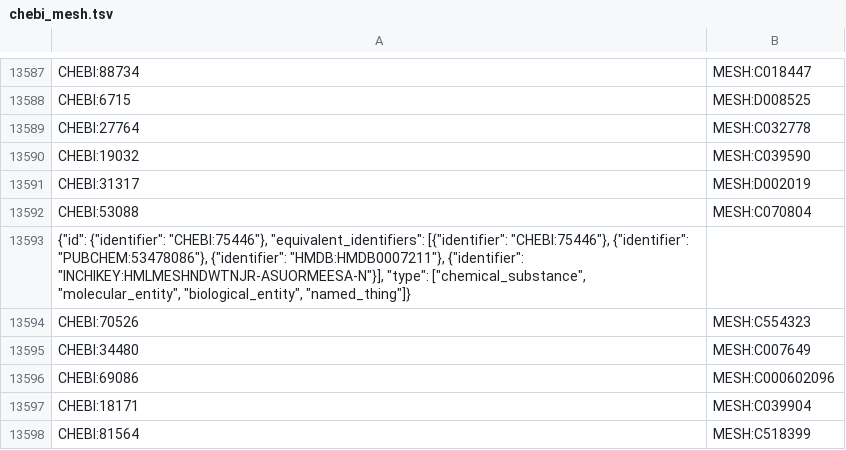
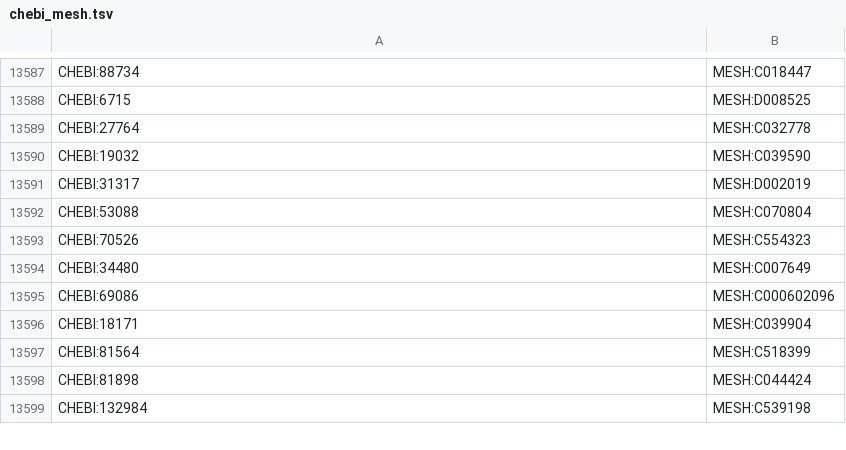
Before and after one commit to balhoff/ctd-to-owl, a TSV file: chebi_mesh.tsv, drawn as a sheet; only a part is shown, gaps mark what is left out; the shorter side is filled out with more unchanged rows; the diff names each change by its address in the sheet, - before the commit and + after, or states it on an @@ line.

```diff
--- a/chebi_mesh.tsv
+++ b/chebi_mesh.tsv
-row 13593: {"id": {"identifier": "CHEBI:75446"}, "equivalent_identifiers": [{"identifier": "CHEBI:75446"}, {"identifier": "PUBCHEM:53478086"}, {"identifier": "HMDB:HMDB0007211"}, {"identifier": "INCHIKEY:HMLMESHNDWTNJR-ASUORMEESA-N"}], "type": ["chemical_substance", "molecular_entity", "biological_entity", "named_thing"]}
```
Also changed, not shown: 6 other files.
